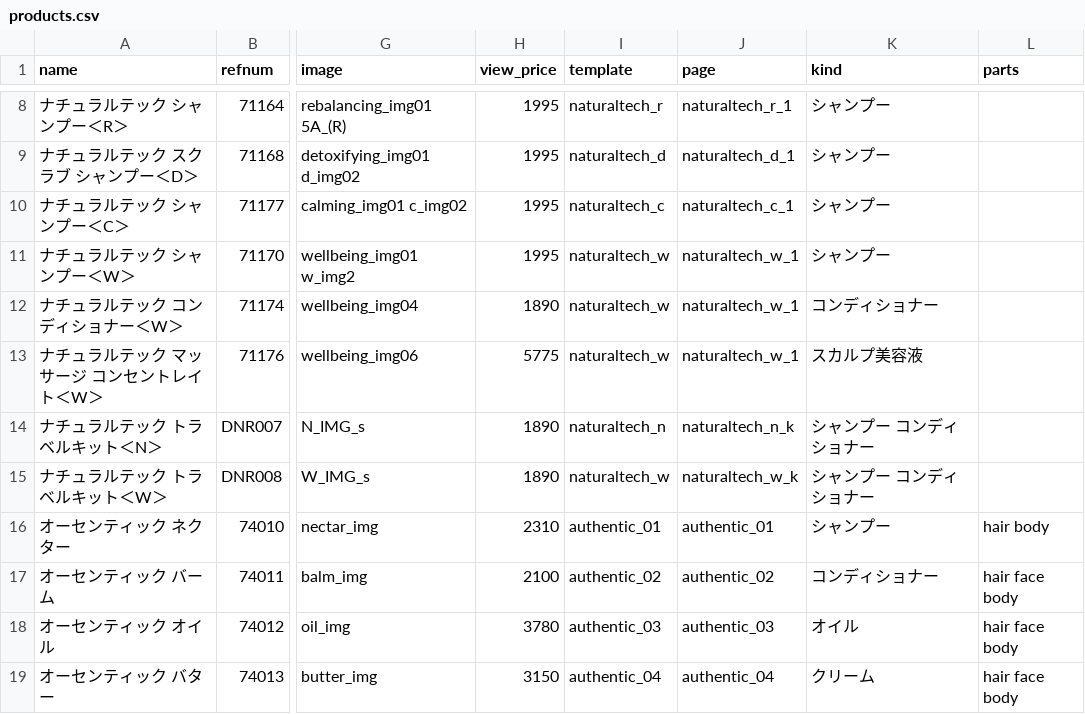
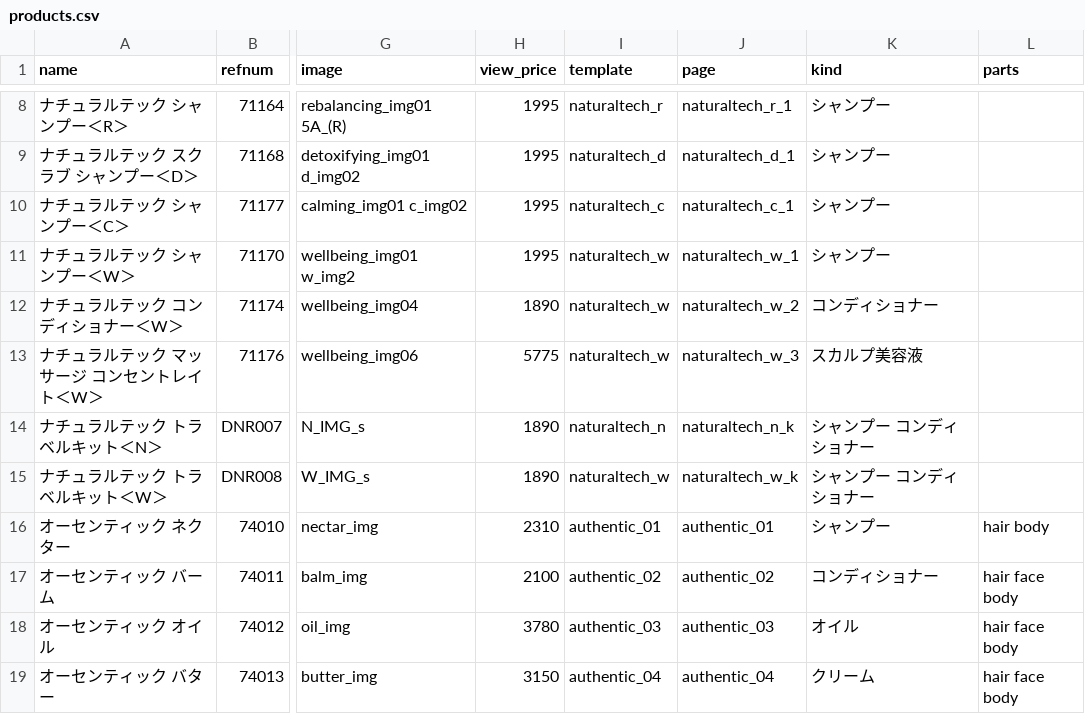
Before and after one commit to hironak/comfort-davines-1, a CSV file: presets/data/products.csv, drawn as a sheet; only a part is shown, gaps mark what is left out; the diff names each change by its address in the sheet, - before the commit and + after, or states it on an @@ line.

Commit message:
プロダクトcsv　W_2,3変更

```diff
--- a/presets/data/products.csv
+++ b/presets/data/products.csv
-J12 (page): naturaltech_w_1
+J12 (page): naturaltech_w_2
-J13 (page): naturaltech_w_1
+J13 (page): naturaltech_w_3
```
